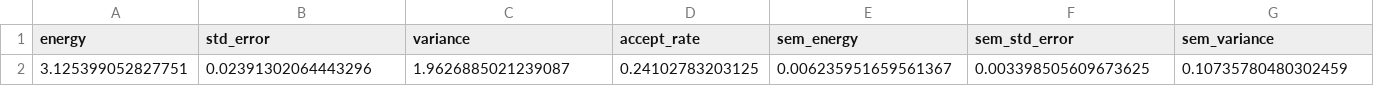
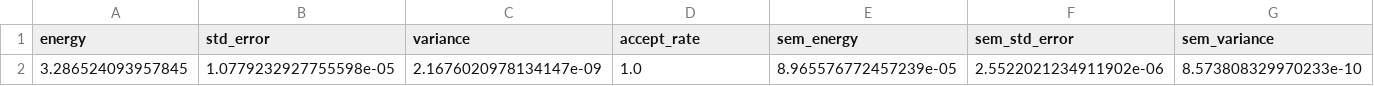
Before and after one commit to Daniel-Haas-B/NeuralQuantumState, a CSV file: data/playground.csv, drawn as a sheet; only a part is shown; removed rows and columns are numbered as before the commit, all else as after; rows hold the shown columns only; the diff names each change by its address in the sheet, - before the commit and + after, or states it on an @@ line.

```diff
--- a/data/playground.csv
+++ b/data/playground.csv
-row 2: 3.125399052827751 | 0.02391302064443296 | 1.9626885021239087 | 0.24102783203125 | 0.006235951659561367 | 0.003398505609673625 | 0.10735780480302459
+row 2: 3.286524093957845 | 1.0779232927755598e-05 | 2.1676020978134147e-09 | 1.0 | 8.965576772457239e-05 | 2.5522021234911902e-06 | 8.573808329970233e-10
```
Also changed, not shown: 16 other files.
